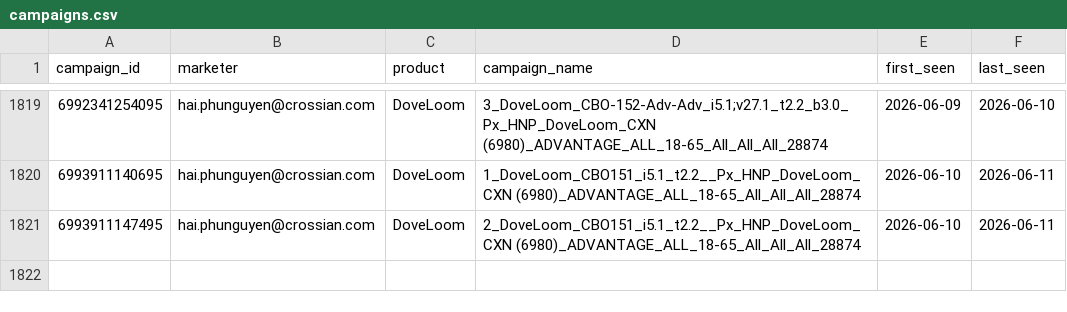
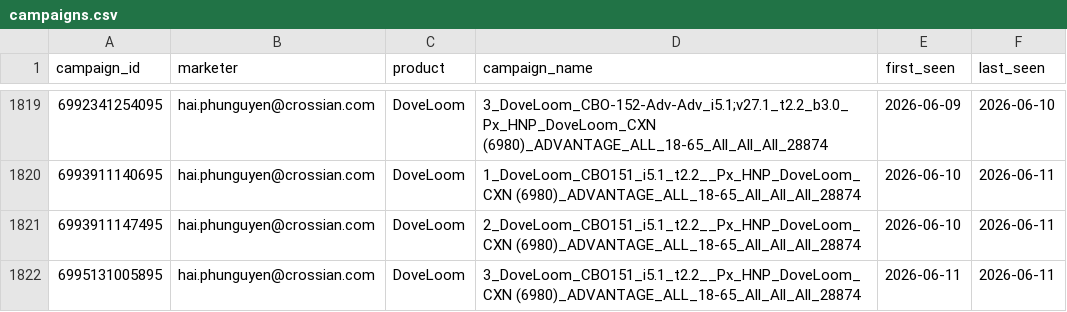
Before and after one commit to binhnguyen-ca/CAMS, a CSV file: data/campaigns.csv, drawn as a sheet; only a part is shown, gaps mark what is left out; the diff names each change by its address in the sheet, - before the commit and + after, or states it on an @@ line.

```diff
--- a/data/campaigns.csv
+++ b/data/campaigns.csv
+row 1822: 6995131005895 | hai.phunguyen@crossian.com | DoveLoom | 3_DoveLoom_CBO151_i5.1_t2.2__Px_HNP_DoveLoom_CXN (6980)_ADVANTAGE_ALL_18-65_All_All_All_28874 | 2026-06-11 | 2026-06-11
```
Also changed, not shown: 1 other file.
